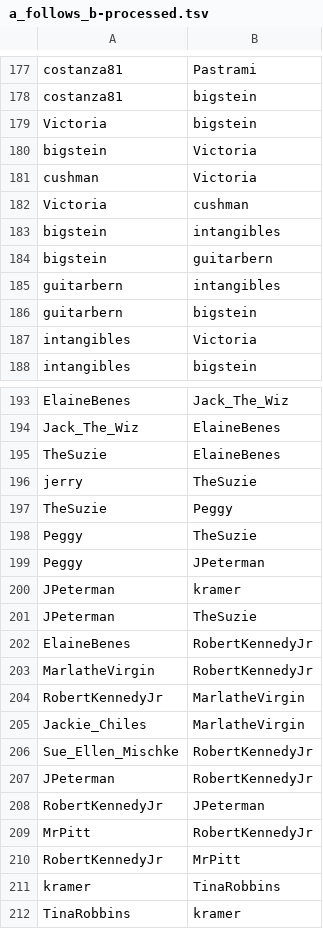
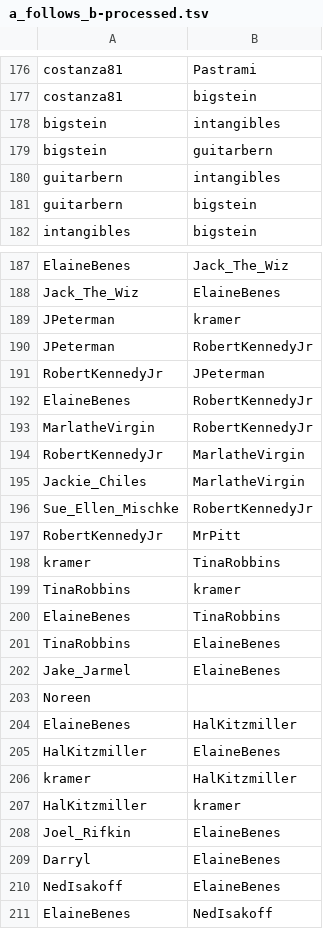
Before and after one commit to mrflip/prep-wu-data, a TSV file: social/network/fakedata/a_follows_b-processed.tsv, drawn as a sheet; only a part is shown, gaps mark what is left out; the shorter side is filled out with more unchanged rows; the diff covers the shown part only.

Commit message:
tweaked network

```diff
--- a/social/network/fakedata/a_follows_b-processed.tsv
+++ b/social/network/fakedata/a_follows_b-processed.tsv
@@ -178,6 +177,2 @@ costanza81	Pastrami
 costanza81	bigstein
-Victoria	bigstein
-bigstein	Victoria
-cushman	Victoria
-Victoria	cushman
 bigstein	intangibles
@@ -186,3 +181,2 @@ guitarbern	intangibles
 guitarbern	bigstein
-intangibles	Victoria
 intangibles	bigstein
@@ -194,9 +188,5 @@ ElaineBenes	Jack_The_Wiz
 Jack_The_Wiz	ElaineBenes
-TheSuzie	ElaineBenes
-jerry	TheSuzie
-TheSuzie	Peggy
-Peggy	TheSuzie
-Peggy	JPeterman
 JPeterman	kramer
-JPeterman	TheSuzie
+JPeterman	RobertKennedyJr
+RobertKennedyJr	JPeterman
 ElaineBenes	RobertKennedyJr
@@ -206,5 +196,2 @@ Jackie_Chiles	MarlatheVirgin
 Sue_Ellen_Mischke	RobertKennedyJr
-JPeterman	RobertKennedyJr
-RobertKennedyJr	JPeterman
-MrPitt	RobertKennedyJr
 RobertKennedyJr	MrPitt
```
Also changed, not shown: 2 added rows and 1 removed row elsewhere in this file, social/network/fakedata/a_follows_b-input.tsv, 1 other file.
